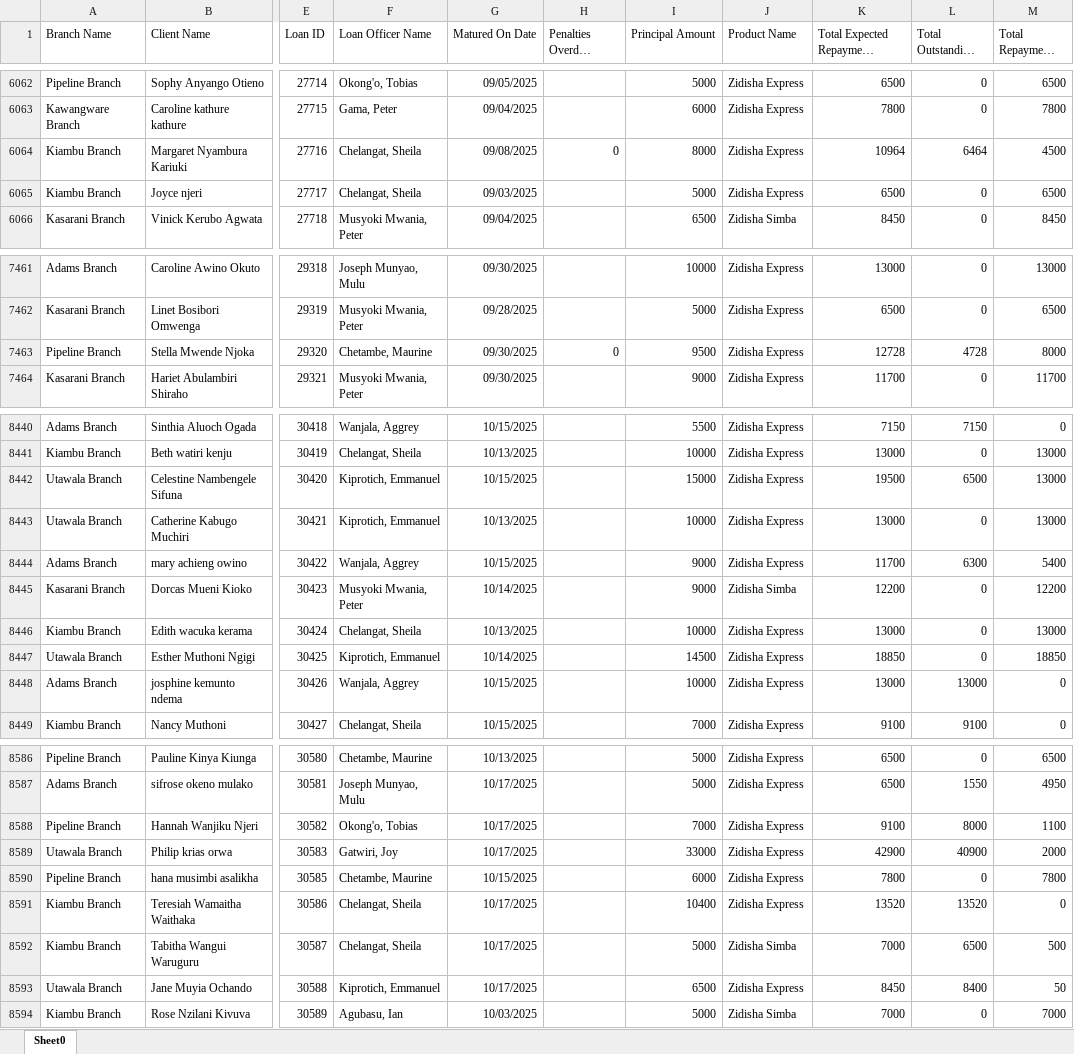
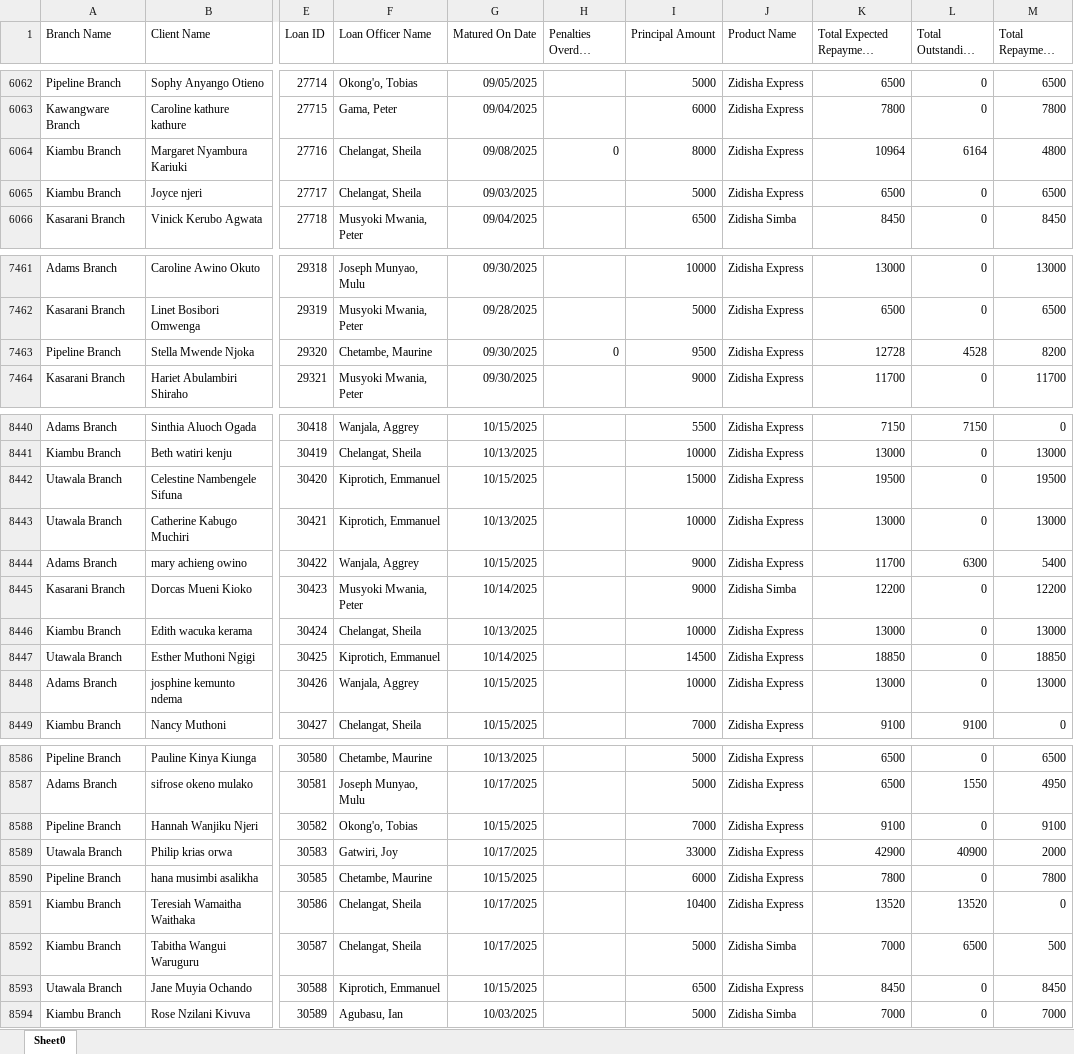
Before and after one commit to Phoenix-Capital/zidisha-monitor, an Excel workbook: Rate_20241217094924.xlsx, sheet Sheet0, drawn as a sheet; only a part is shown, gaps mark what is left out; long unchanged cells end in …; values as stored, in another font and other column widths than the file's, no borders; the diff covers the shown part only; the diff names each change by its address in the sheet, - before the commit and + after, or states it on an @@ line.

```diff
--- a/Rate_20241217094924.xlsx (sheet Sheet0)
+++ b/Rate_20241217094924.xlsx (sheet Sheet0)
-L6064 (Total Outstanding Derived): 6464
+L6064 (Total Outstanding Derived): 6164
-M6064 (Total Repayment Derived): 4500
+M6064 (Total Repayment Derived): 4800
-L7463 (Total Outstanding Derived): 4728
+L7463 (Total Outstanding Derived): 4528
-M7463 (Total Repayment Derived): 8000
+M7463 (Total Repayment Derived): 8200
-L8442 (Total Outstanding Derived): 6500
+L8442 (Total Outstanding Derived): 0
-M8442 (Total Repayment Derived): 13000
+M8442 (Total Repayment Derived): 19500
-L8448 (Total Outstanding Derived): 13000
+L8448 (Total Outstanding Derived): 0
-M8448 (Total Repayment Derived): 0
+M8448 (Total Repayment Derived): 13000
-G8588 (Matured On Date): 10/17/2025
+G8588 (Matured On Date): 10/15/2025
-L8588 (Total Outstanding Derived): 8000
+L8588 (Total Outstanding Derived): 0
-M8588 (Total Repayment Derived): 1100
+M8588 (Total Repayment Derived): 9100
-G8593 (Matured On Date): 10/17/2025
+G8593 (Matured On Date): 10/15/2025
-L8593 (Total Outstanding Derived): 8400
+L8593 (Total Outstanding Derived): 0
-M8593 (Total Repayment Derived): 50
+M8593 (Total Repayment Derived): 8450
```
Also changed, not shown: 8 added rows and 29 edited cells elsewhere in this sheet.
